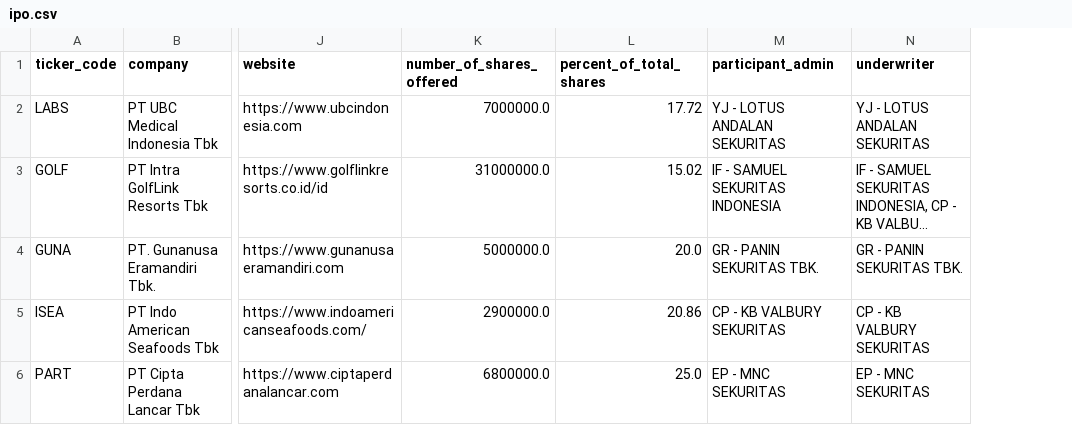
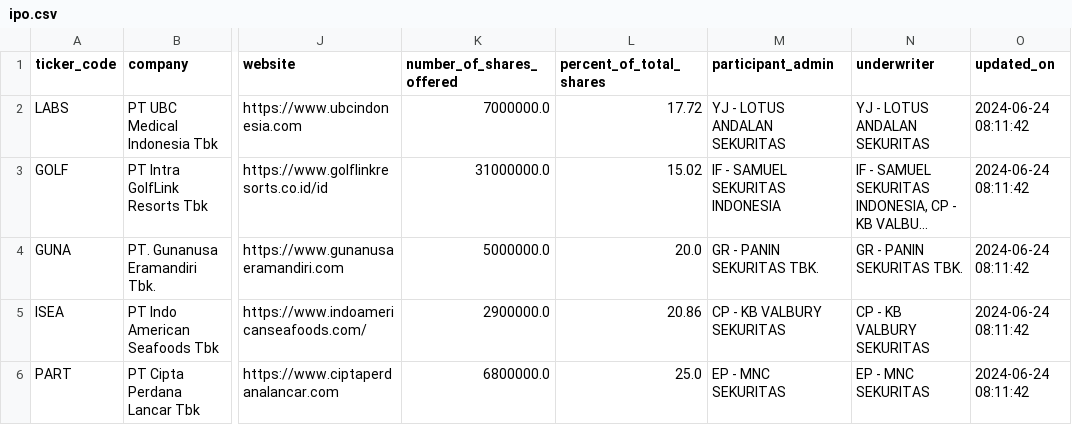
Before and after one commit to supertypeai/sectors_get_upcoming_ipo_data, a CSV file: ipo.csv, drawn as a sheet; only a part is shown, gaps mark what is left out; long unchanged cells end in …; the diff covers the shown part only; the diff names each change by its address in the sheet, - before the commit and + after, or states it on an @@ line.

```diff
--- a/ipo.csv
+++ b/ipo.csv
+column O (updated_on), rows 2-6: all 2024-06-24 08:11:42
```
Also changed, not shown: 2 removed rows elsewhere in this file, 2 other files.
